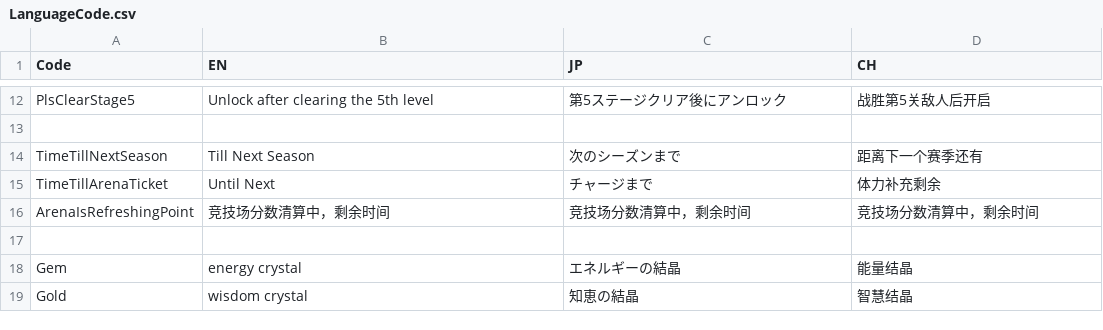
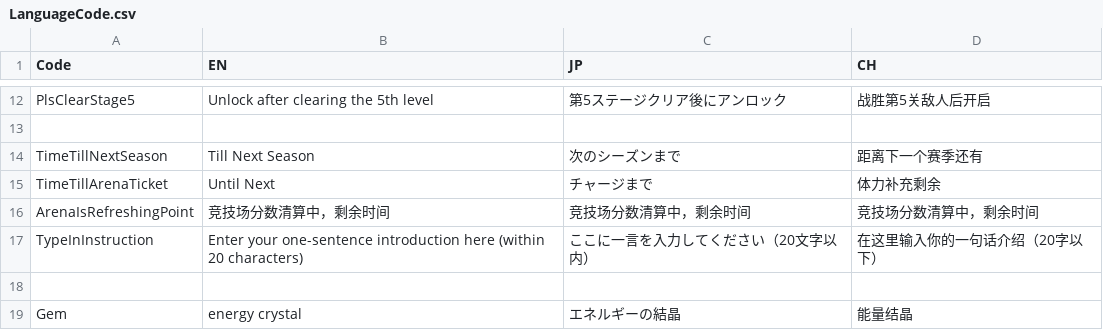
Before and after one commit to bodacheng/MComat, a CSV file: Assets/ExternalAssets/Config/LanguageCode.csv, drawn as a sheet; only a part is shown, gaps mark what is left out; the shorter side is filled out with more unchanged rows; the diff names each change by its address in the sheet, - before the commit and + after, or states it on an @@ line.

```diff
--- a/Assets/ExternalAssets/Config/LanguageCode.csv
+++ b/Assets/ExternalAssets/Config/LanguageCode.csv
+row 17: TypeInInstruction | Enter your one-sentence introduction here (within 20 characters) | ここに一言を入力してください（20文字以内） | 在这里输入你的一句话介绍（20字以下）
```
Also changed, not shown: 6 other files.
